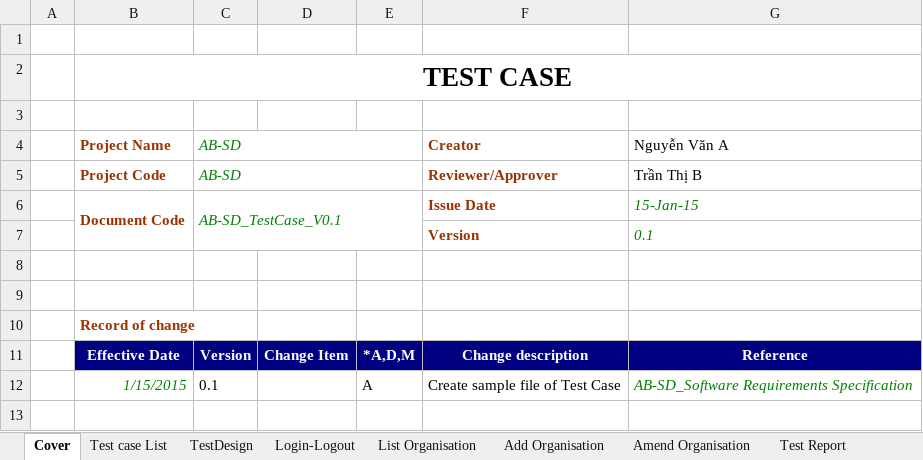
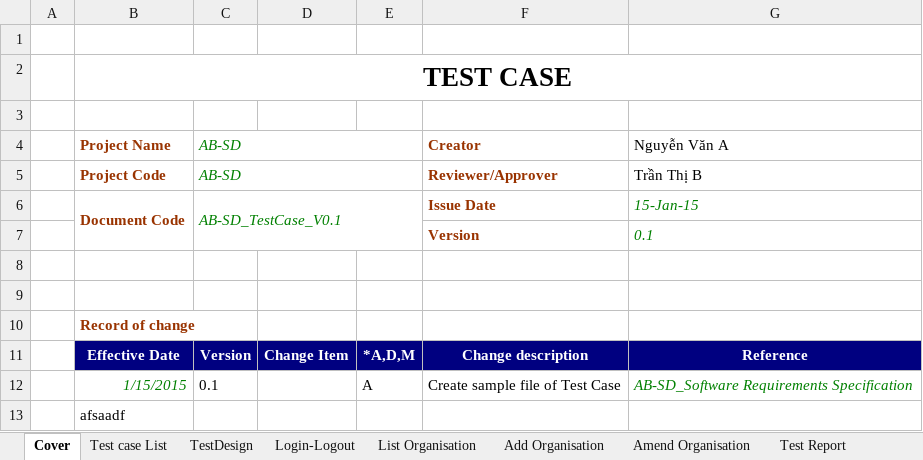
Before and after one commit to CrisDoDev/tst-choi-choi, an Excel workbook: Group03_23130284_NguyenThanhTai.xlsx, sheet Cover, drawn as a sheet; values as stored, in another font and other column widths than the file's, no borders; charts and pictures not drawn; the diff names each change by its address in the sheet, - before the commit and + after, or states it on an @@ line.

Commit message:
tai thay doi

```diff
--- a/Group03_23130284_NguyenThanhTai.xlsx (sheet Cover)
+++ b/Group03_23130284_NguyenThanhTai.xlsx (sheet Cover)
+row 13:  | afsaadf
```
Also changed, not shown: charts or pictures.
